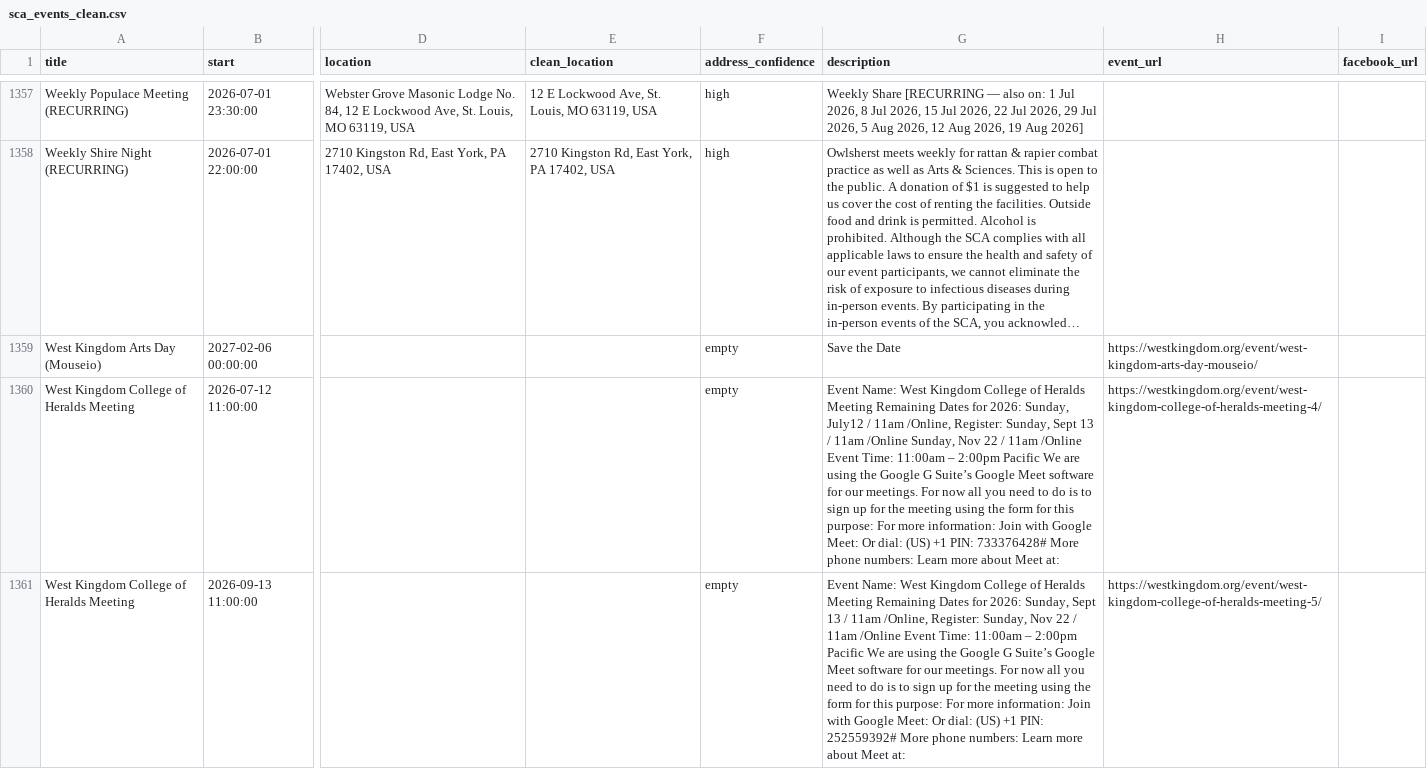
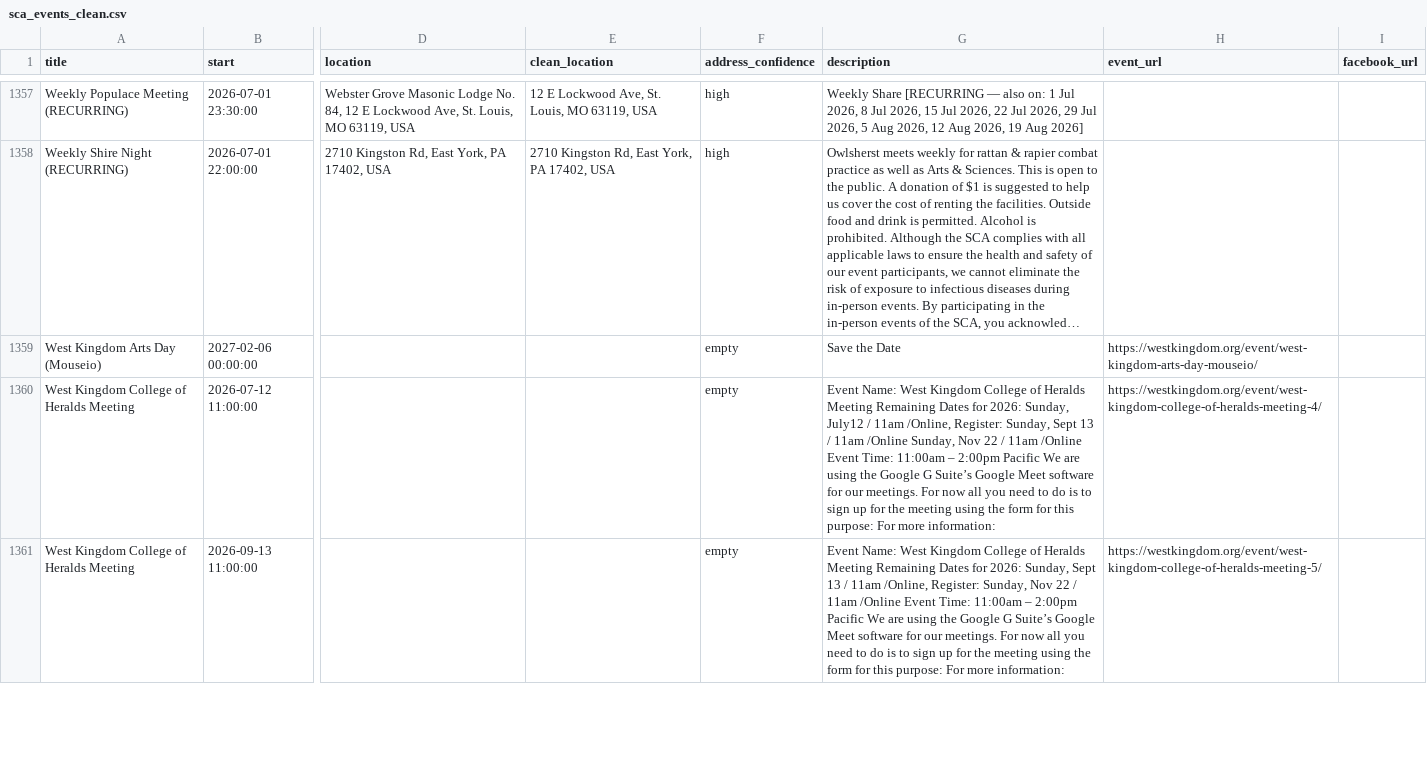
Before and after one commit to khs/scamap, a CSV file: sca_events_clean.csv, drawn as a sheet; only a part is shown, gaps mark what is left out; long unchanged cells end in …; the diff covers the shown part only; the diff names each change by its address in the sheet, - before the commit and + after, or states it on an @@ line.

```diff
--- a/sca_events_clean.csv
+++ b/sca_events_clean.csv
-G1360 (description): …more information: Join with Google Meet: Or dial: (US) +1 PIN: 733376428# More phone numbers: Learn more about Meet at:
+G1360 (description): …more information:
-G1361 (description): …more information: Join with Google Meet: Or dial: (US) +1 PIN: 252559392# More phone numbers: Learn more about Meet at:
+G1361 (description): …more information:
```
Also changed, not shown: 37 edited cells elsewhere in this file.
